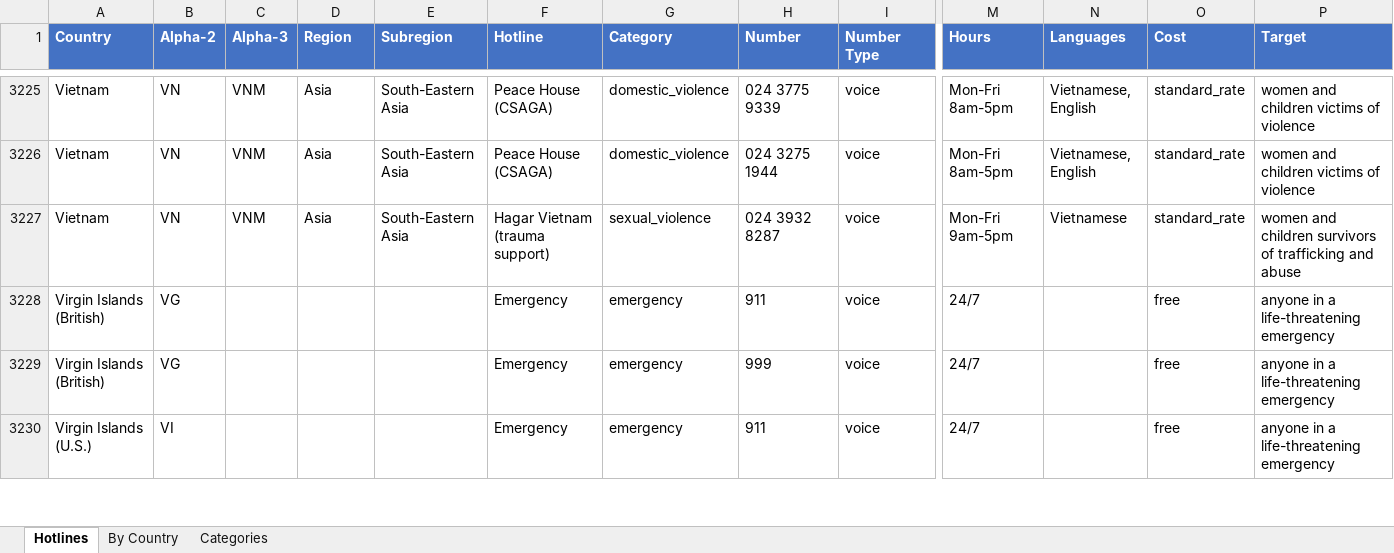
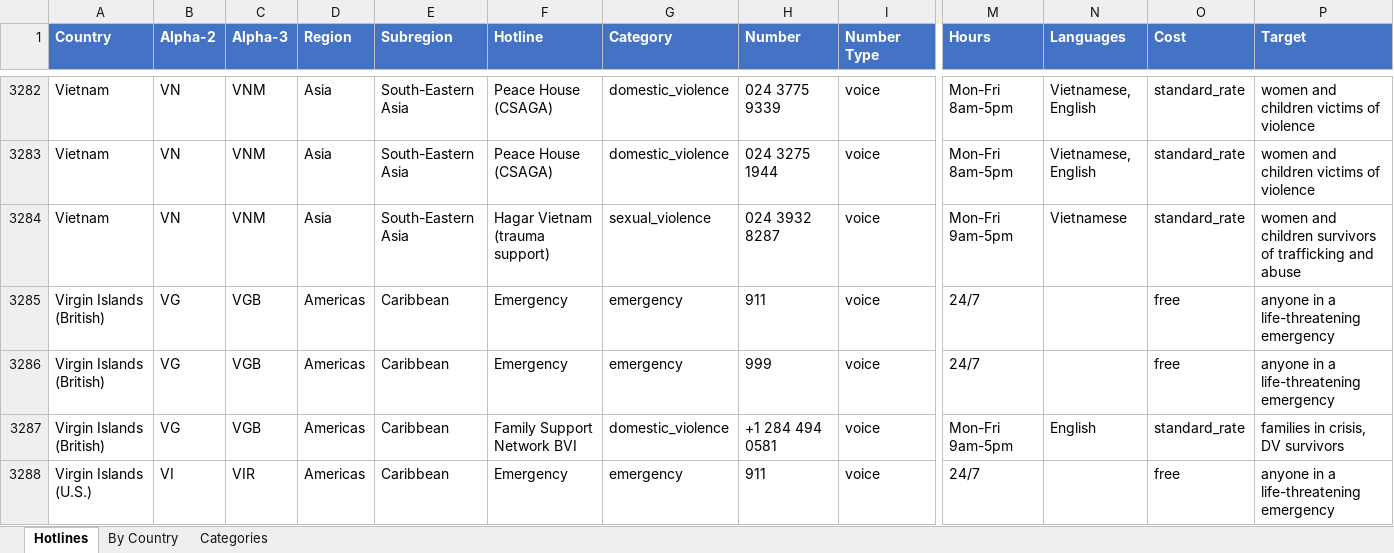
Before and after one commit to craigrallen/world-emergency-hotlines, an Excel workbook: hotlines.xlsx, sheet Hotlines, drawn as a sheet; only a part is shown, gaps mark what is left out; values as stored, in another font and other column widths than the file's, no borders; table styles not drawn; addresses are those after the commit; rows hold the shown columns only; the diff covers the shown part only; the diff names each change by its address in the sheet, - before the commit and + after, or states it on an @@ line.

Commit message:
Enrich 30 territories (French/Dutch/British overseas, Crown deps) + fix build.py

```diff
--- a/hotlines.xlsx (sheet Hotlines)
+++ b/hotlines.xlsx (sheet Hotlines)
-C3285:C3286 (Alpha-3): (empty)
+C3285:C3286 (Alpha-3): VGB
-D3285:D3286 (Region): (empty)
+D3285:D3286 (Region): Americas
-E3285:E3286 (Subregion): (empty)
+E3285:E3286 (Subregion): Caribbean
+row 3287: Virgin Islands (British) | VG | VGB | Americas | Caribbean | Family Support Network BVI | domestic_violence | +1 284 494 0581 | voice | Mon-Fri 9am-5pm | English | standard_rate | families in crisis, DV survivors
-C3288 (Alpha-3): (empty)
+C3288 (Alpha-3): VIR
-D3288 (Region): (empty)
+D3288 (Region): Americas
-E3288 (Subregion): (empty)
+E3288 (Subregion): Caribbean
```
Also changed, not shown: 60 added rows and 110 edited cells elsewhere in this sheet, sheet By Country, 42 other files.
